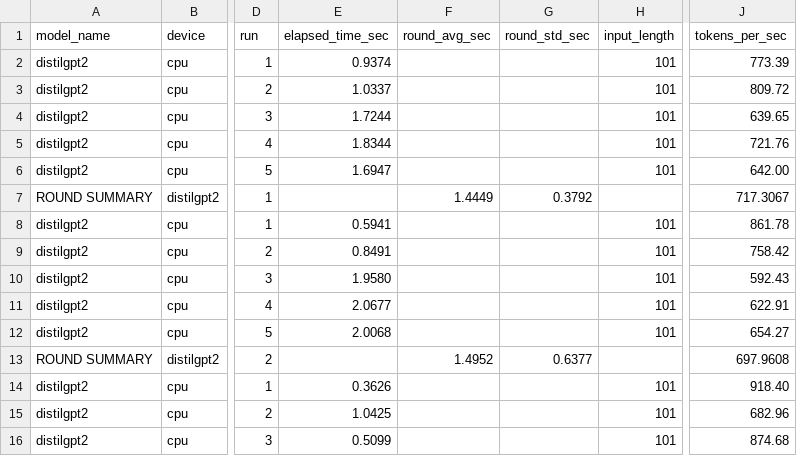
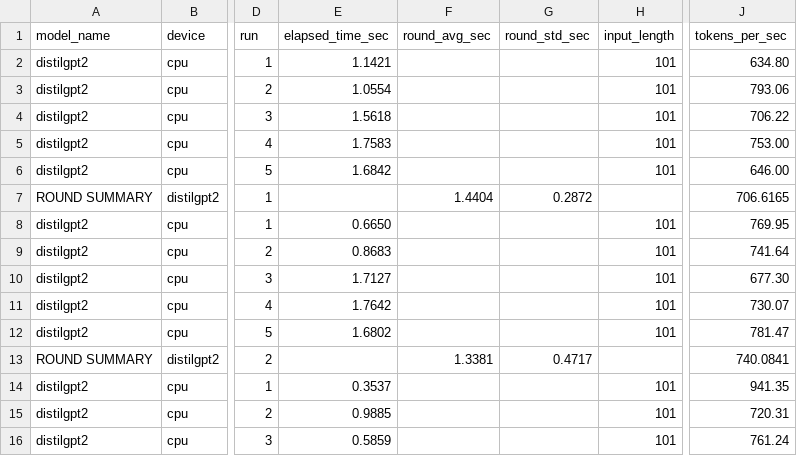
Before and after one commit to henry-AY/Mini-TensorRT, a CSV file: benchmark_results.csv, drawn as a sheet; only a part is shown, gaps mark what is left out; the diff covers the shown part only; the diff names each change by its address in the sheet, - before the commit and + after, or states it on an @@ line.

```diff
--- a/benchmark_results.csv
+++ b/benchmark_results.csv
-E2 (elapsed_time_sec): 0.9374
+E2 (elapsed_time_sec): 1.1421
-J2 (tokens_per_sec): 773.39
+J2 (tokens_per_sec): 634.80
-E3 (elapsed_time_sec): 1.0337
+E3 (elapsed_time_sec): 1.0554
-J3 (tokens_per_sec): 809.72
+J3 (tokens_per_sec): 793.06
-E4 (elapsed_time_sec): 1.7244
+E4 (elapsed_time_sec): 1.5618
-J4 (tokens_per_sec): 639.65
+J4 (tokens_per_sec): 706.22
-E5 (elapsed_time_sec): 1.8344
+E5 (elapsed_time_sec): 1.7583
-J5 (tokens_per_sec): 721.76
+J5 (tokens_per_sec): 753.00
-E6 (elapsed_time_sec): 1.6947
+E6 (elapsed_time_sec): 1.6842
-J6 (tokens_per_sec): 642.00
+J6 (tokens_per_sec): 646.00
-F7 (round_avg_sec): 1.4449
+F7 (round_avg_sec): 1.4404
-G7 (round_std_sec): 0.3792
+G7 (round_std_sec): 0.2872
-J7 (tokens_per_sec): 717.3067
+J7 (tokens_per_sec): 706.6165
-E8 (elapsed_time_sec): 0.5941
+E8 (elapsed_time_sec): 0.6650
-J8 (tokens_per_sec): 861.78
+J8 (tokens_per_sec): 769.95
-E9 (elapsed_time_sec): 0.8491
+E9 (elapsed_time_sec): 0.8683
-J9 (tokens_per_sec): 758.42
+J9 (tokens_per_sec): 741.64
-E10 (elapsed_time_sec): 1.9580
+E10 (elapsed_time_sec): 1.7127
-J10 (tokens_per_sec): 592.43
+J10 (tokens_per_sec): 677.30
-E11 (elapsed_time_sec): 2.0677
+E11 (elapsed_time_sec): 1.7642
-J11 (tokens_per_sec): 622.91
+J11 (tokens_per_sec): 730.07
-E12 (elapsed_time_sec): 2.0068
+E12 (elapsed_time_sec): 1.6802
-J12 (tokens_per_sec): 654.27
+J12 (tokens_per_sec): 781.47
-F13 (round_avg_sec): 1.4952
+F13 (round_avg_sec): 1.3381
-G13 (round_std_sec): 0.6377
+G13 (round_std_sec): 0.4717
-J13 (tokens_per_sec): 697.9608
+J13 (tokens_per_sec): 740.0841
-E14 (elapsed_time_sec): 0.3626
+E14 (elapsed_time_sec): 0.3537
-J14 (tokens_per_sec): 918.40
+J14 (tokens_per_sec): 941.35
-E15 (elapsed_time_sec): 1.0425
+E15 (elapsed_time_sec): 0.9885
-J15 (tokens_per_sec): 682.96
+J15 (tokens_per_sec): 720.31
-E16 (elapsed_time_sec): 0.5099
+E16 (elapsed_time_sec): 0.5859
-J16 (tokens_per_sec): 874.68
+J16 (tokens_per_sec): 761.24
```
Also changed, not shown: 100 edited cells elsewhere in this file, 2 other files.
